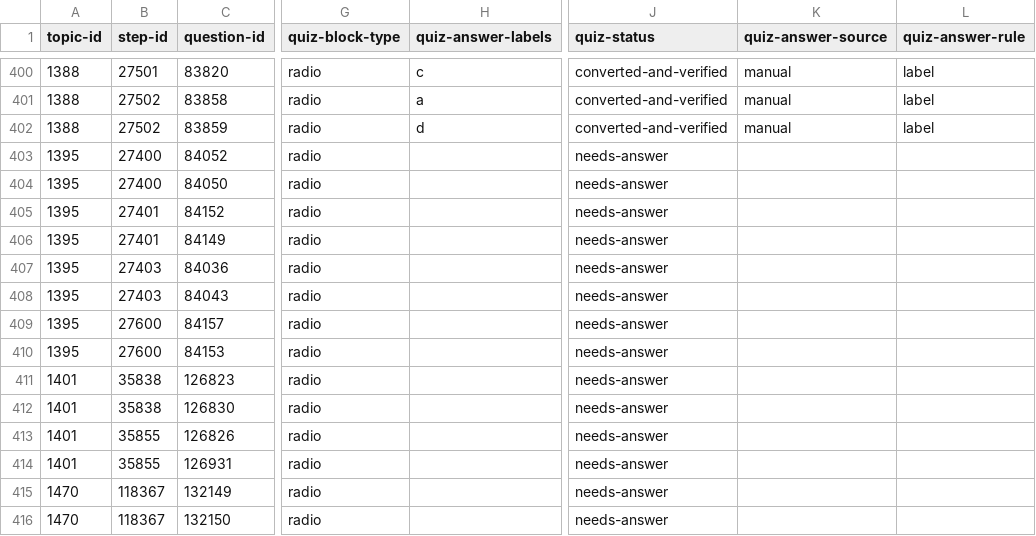
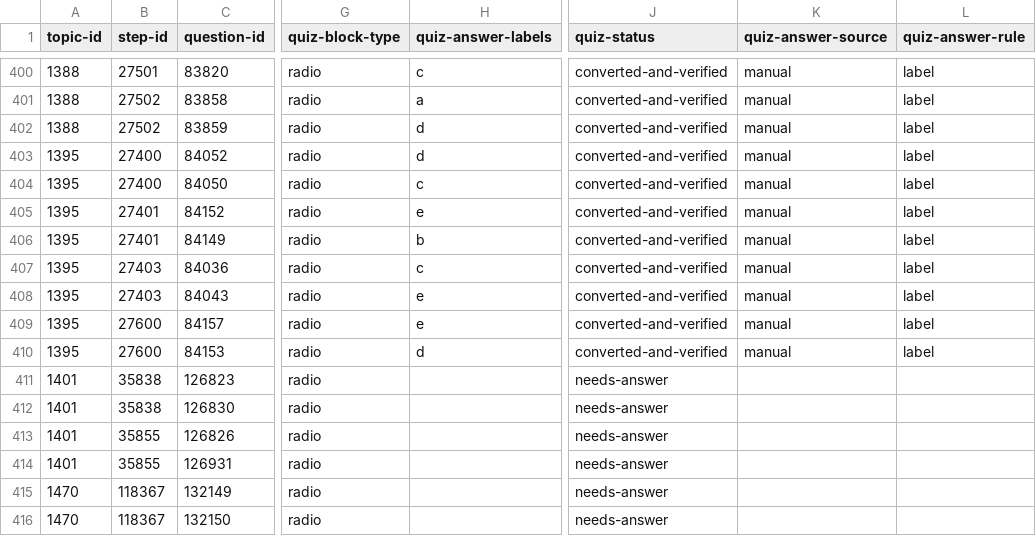
Before and after one commit to commotum/study, a CSV file: vault/MA/Mathematical-Analysis-&-Modeling/questions.csv, drawn as a sheet; only a part is shown, gaps mark what is left out; the diff names each change by its address in the sheet, - before the commit and + after, or states it on an @@ line.

```diff
--- a/vault/MA/Mathematical-Analysis-&-Modeling/questions.csv
+++ b/vault/MA/Mathematical-Analysis-&-Modeling/questions.csv
-H403 (quiz-answer-labels): (empty)
+H403 (quiz-answer-labels): d
-J403:J410 (quiz-status): needs-answer
+J403:J410 (quiz-status): converted-and-verified
-K403:K410 (quiz-answer-source): (empty)
+K403:K410 (quiz-answer-source): manual
-L403:L410 (quiz-answer-rule): (empty)
+L403:L410 (quiz-answer-rule): label
-H404 (quiz-answer-labels): (empty)
+H404 (quiz-answer-labels): c
-H405 (quiz-answer-labels): (empty)
+H405 (quiz-answer-labels): e
-H406 (quiz-answer-labels): (empty)
+H406 (quiz-answer-labels): b
-H407 (quiz-answer-labels): (empty)
+H407 (quiz-answer-labels): c
-H408:H409 (quiz-answer-labels): (empty)
+H408:H409 (quiz-answer-labels): e
-H410 (quiz-answer-labels): (empty)
+H410 (quiz-answer-labels): d
```
Also changed, not shown: vault/MA/Mathematical-Foundations/questions.csv, vault/MA/Mathematical-Methods-for-Machine-Learning/questions.csv, 37 other files.
